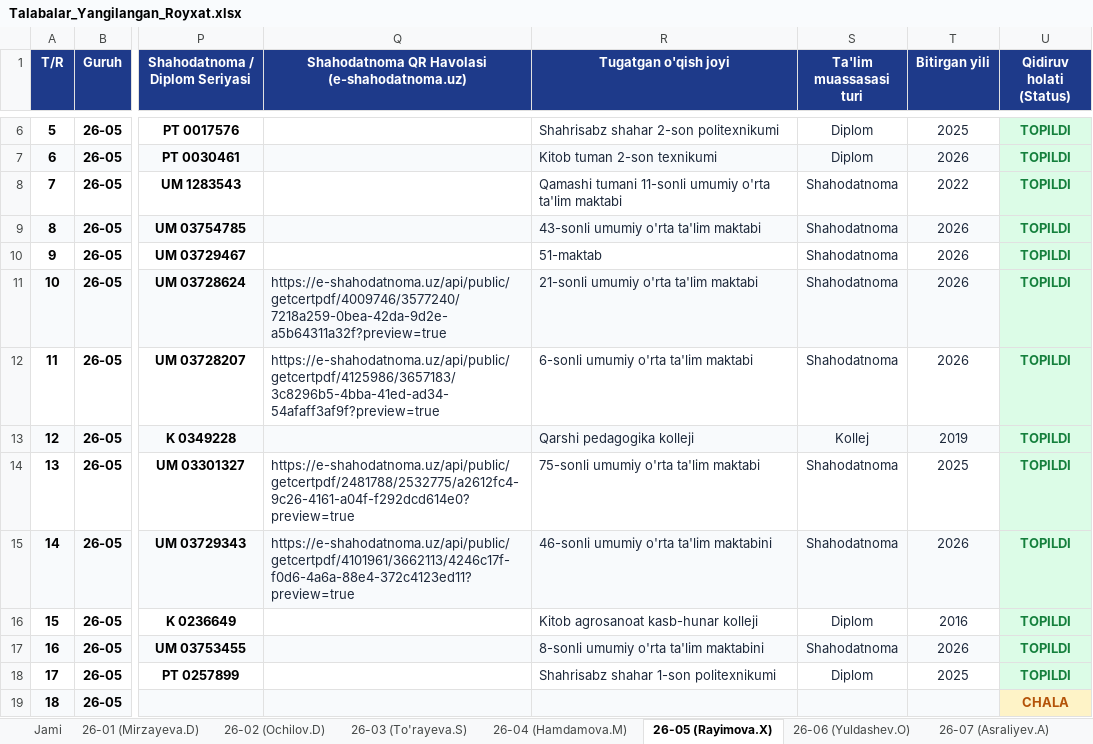
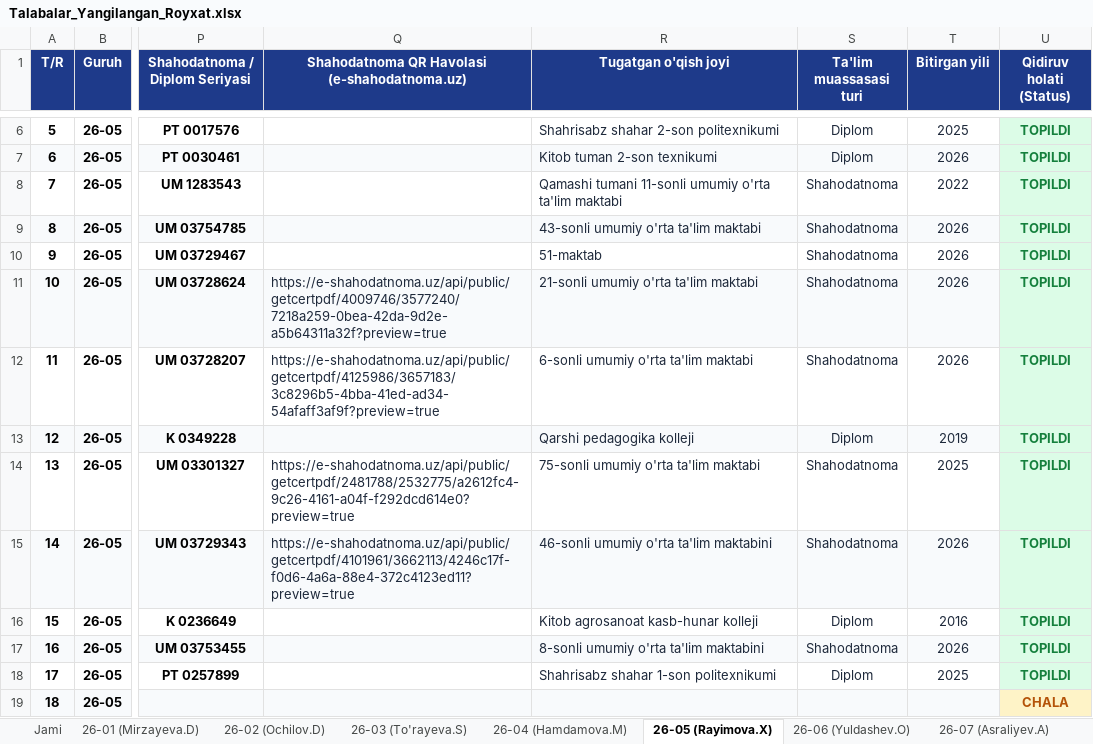
Before and after one commit to ozodbeknapasov007-dotcom/talabalar-jadvali, an Excel workbook: qayta_tekshiruv/Talabalar_Yangilangan_Royxat.xlsx, sheet 26-05 (Rayimova.X), drawn as a sheet; only a part is shown, gaps mark what is left out; values as stored, in another font and other column widths than the file's, no borders; the diff names each change by its address in the sheet, - before the commit and + after, or states it on an @@ line.

Commit message:
Auto: talaba ma'lumotlari yangilandi (2026-09-26 10:33:02)

```diff
--- a/qayta_tekshiruv/Talabalar_Yangilangan_Royxat.xlsx (sheet 26-05 (Rayimova.X))
+++ b/qayta_tekshiruv/Talabalar_Yangilangan_Royxat.xlsx (sheet 26-05 (Rayimova.X))
-S13 (Ta'lim muassasasi turi): Kollej
+S13 (Ta'lim muassasasi turi): Diplom
```
Also changed, not shown: sheet Jami, Talabalar_Toliq_Royxati.xlsx, Talabalar_Yangilangan_Royxat.xlsx, 2 other files.
